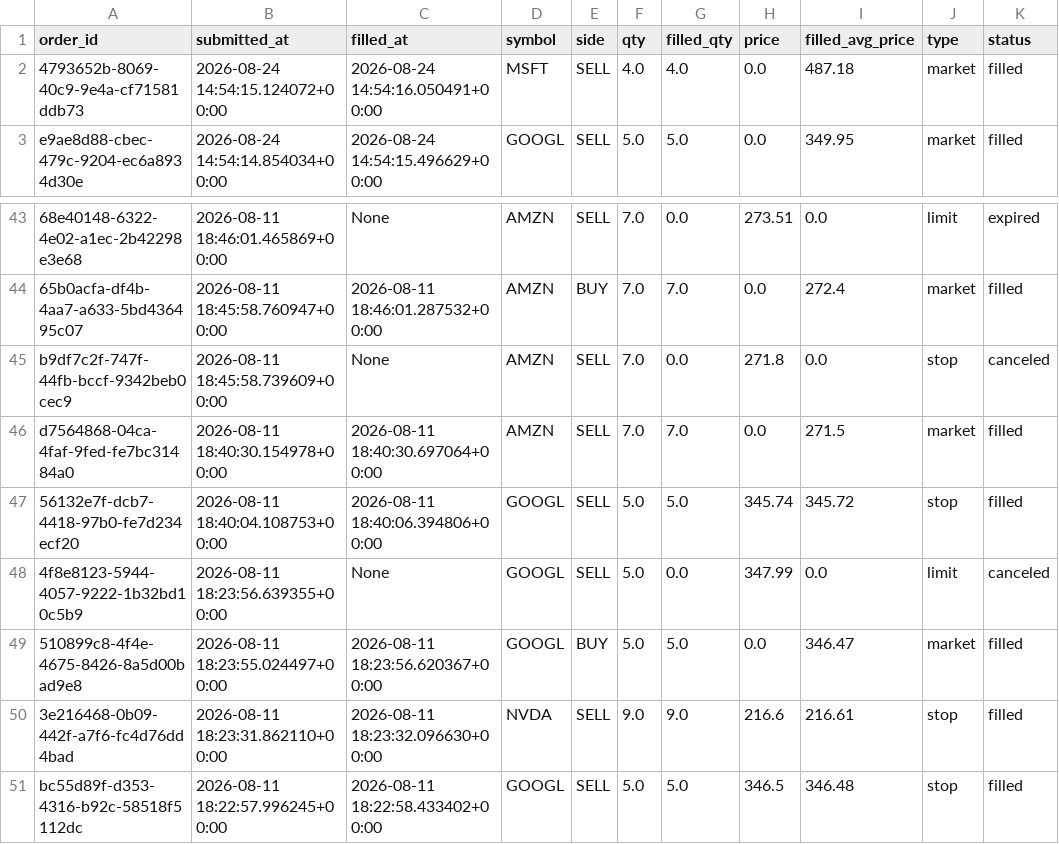
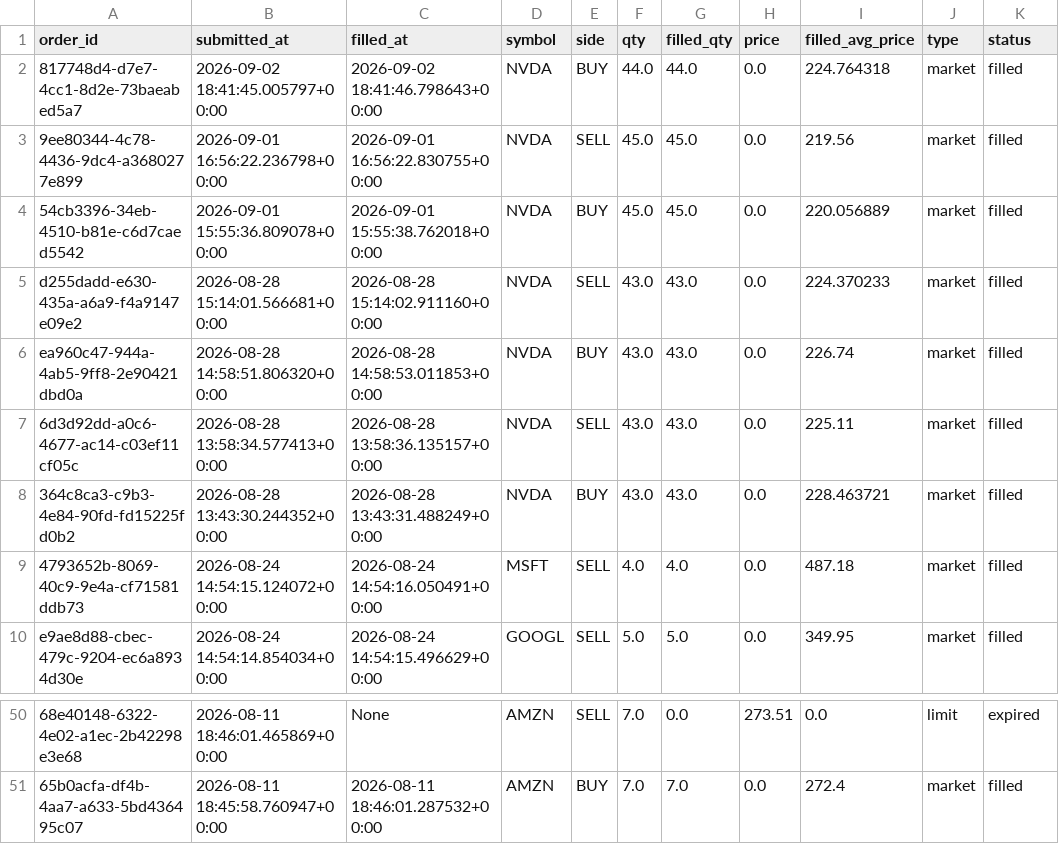
Before and after one commit to Shashwat-911/Autonomous-Stock-Trading-System, a CSV file: outputs/session_all_orders.csv, drawn as a sheet; only a part is shown, gaps mark what is left out; removed rows and columns are numbered as before the commit, all else as after; the diff names each change by its address in the sheet, - before the commit and + after, or states it on an @@ line.

```diff
--- a/outputs/session_all_orders.csv
+++ b/outputs/session_all_orders.csv
+row 2: 817748d4-d7e7-4cc1-8d2e-73baeabed5a7 | 2026-09-02 18:41:45.005797+00:00 | 2026-09-02 18:41:46.798643+00:00 | NVDA | BUY | 44.0 | 44.0 | 0.0 | 224.764318 | market | filled
+row 3: 9ee80344-4c78-4436-9dc4-a3680277e899 | 2026-09-01 16:56:22.236798+00:00 | 2026-09-01 16:56:22.830755+00:00 | NVDA | SELL | 45.0 | 45.0 | 0.0 | 219.56 | market | filled
+row 4: 54cb3396-34eb-4510-b81e-c6d7caed5542 | 2026-09-01 15:55:36.809078+00:00 | 2026-09-01 15:55:38.762018+00:00 | NVDA | BUY | 45.0 | 45.0 | 0.0 | 220.056889 | market | filled
+row 5: d255dadd-e630-435a-a6a9-f4a9147e09e2 | 2026-08-28 15:14:01.566681+00:00 | 2026-08-28 15:14:02.911160+00:00 | NVDA | SELL | 43.0 | 43.0 | 0.0 | 224.370233 | market | filled
+row 6: ea960c47-944a-4ab5-9ff8-2e90421dbd0a | 2026-08-28 14:58:51.806320+00:00 | 2026-08-28 14:58:53.011853+00:00 | NVDA | BUY | 43.0 | 43.0 | 0.0 | 226.74 | market | filled
+row 7: 6d3d92dd-a0c6-4677-ac14-c03ef11cf05c | 2026-08-28 13:58:34.577413+00:00 | 2026-08-28 13:58:36.135157+00:00 | NVDA | SELL | 43.0 | 43.0 | 0.0 | 225.11 | market | filled
+row 8: 364c8ca3-c9b3-4e84-90fd-fd15225fd0b2 | 2026-08-28 13:43:30.244352+00:00 | 2026-08-28 13:43:31.488249+00:00 | NVDA | BUY | 43.0 | 43.0 | 0.0 | 228.463721 | market | filled
-row 45: b9df7c2f-747f-44fb-bccf-9342beb0cec9 | 2026-08-11 18:45:58.739609+00:00 | None | AMZN | SELL | 7.0 | 0.0 | 271.8 | 0.0 | stop | canceled
-row 46: d7564868-04ca-4faf-9fed-fe7bc31484a0 | 2026-08-11 18:40:30.154978+00:00 | 2026-08-11 18:40:30.697064+00:00 | AMZN | SELL | 7.0 | 7.0 | 0.0 | 271.5 | market | filled
-row 47: 56132e7f-dcb7-4418-97b0-fe7d234ecf20 | 2026-08-11 18:40:04.108753+00:00 | 2026-08-11 18:40:06.394806+00:00 | GOOGL | SELL | 5.0 | 5.0 | 345.74 | 345.72 | stop | filled
-row 48: 4f8e8123-5944-4057-9222-1b32bd10c5b9 | 2026-08-11 18:23:56.639355+00:00 | None | GOOGL | SELL | 5.0 | 0.0 | 347.99 | 0.0 | limit | canceled
-row 49: 510899c8-4f4e-4675-8426-8a5d00bad9e8 | 2026-08-11 18:23:55.024497+00:00 | 2026-08-11 18:23:56.620367+00:00 | GOOGL | BUY | 5.0 | 5.0 | 0.0 | 346.47 | market | filled
-row 50: 3e216468-0b09-442f-a7f6-fc4d76dd4bad | 2026-08-11 18:23:31.862110+00:00 | 2026-08-11 18:23:32.096630+00:00 | NVDA | SELL | 9.0 | 9.0 | 216.6 | 216.61 | stop | filled
-row 51: bc55d89f-d353-4316-b92c-58518f5112dc | 2026-08-11 18:22:57.996245+00:00 | 2026-08-11 18:22:58.433402+00:00 | GOOGL | SELL | 5.0 | 5.0 | 346.5 | 346.48 | stop | filled
```
Also changed, not shown: outputs/trade_history.csv, 1 other file.
